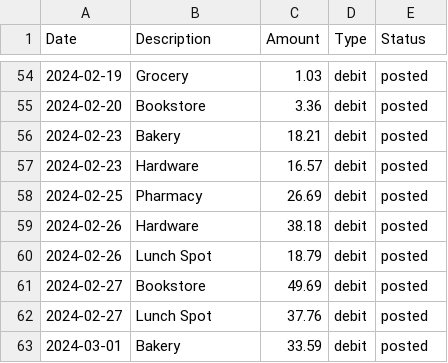
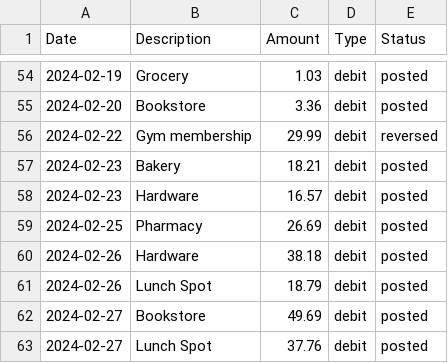
Before and after one commit to Abdalla2024/RoundUp, a CSV file: samples/sample-type-column.csv, drawn as a sheet; only a part is shown, gaps mark what is left out; the shorter side is filled out with more unchanged rows.

```diff
--- a/samples/sample-type-column.csv
+++ b/samples/sample-type-column.csv
@@ -55,2 +55,3 @@ Date,Description,Amount,Type,Status
 2024-02-20,Bookstore,3.36,debit,posted
+2024-02-22,Gym membership,29.99,debit,reversed
 2024-02-23,Bakery,18.21,debit,posted
```
Also changed, not shown: samples/sample-split-columns.csv, samples/sample-transactions.csv, 34 other files.
